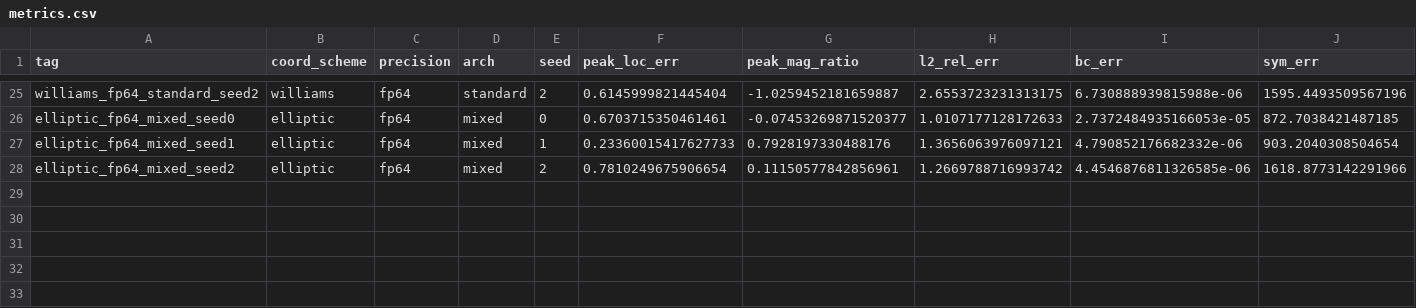
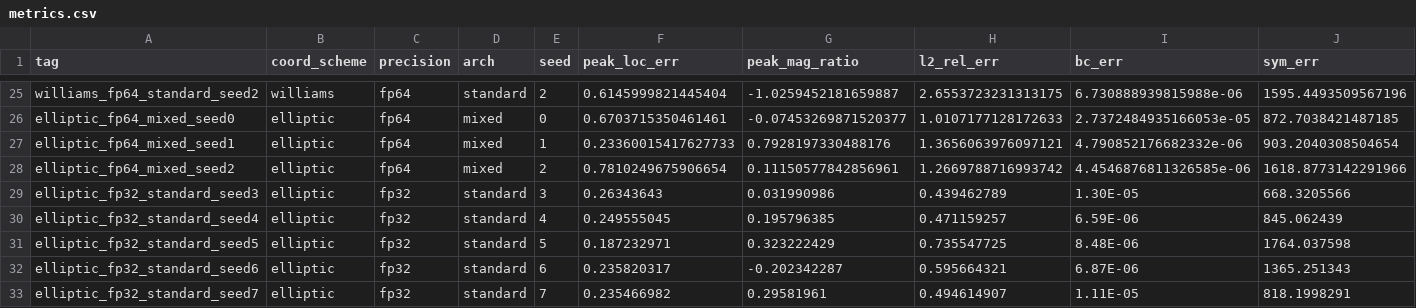
Before and after one commit to SeanWangJS/StarterPINN, a CSV file: griffith/experiments/results/metrics.csv, drawn as a sheet; only a part is shown, gaps mark what is left out; rows hold the shown columns only; the diff names each change by its address in the sheet, - before the commit and + after, or states it on an @@ line.

```diff
--- a/griffith/experiments/results/metrics.csv
+++ b/griffith/experiments/results/metrics.csv
+row 29: elliptic_fp32_standard_seed3 | elliptic | fp32 | standard | 3 | 0.26343643 | 0.031990986 | 0.439462789 | 1.30E-05 | 668.3205566
+row 30: elliptic_fp32_standard_seed4 | elliptic | fp32 | standard | 4 | 0.249555045 | 0.195796385 | 0.471159257 | 6.59E-06 | 845.062439
+row 31: elliptic_fp32_standard_seed5 | elliptic | fp32 | standard | 5 | 0.187232971 | 0.323222429 | 0.735547725 | 8.48E-06 | 1764.037598
+row 32: elliptic_fp32_standard_seed6 | elliptic | fp32 | standard | 6 | 0.235820317 | -0.202342287 | 0.595664321 | 6.87E-06 | 1365.251343
+row 33: elliptic_fp32_standard_seed7 | elliptic | fp32 | standard | 7 | 0.235466982 | 0.29581961 | 0.494614907 | 1.11E-05 | 818.1998291
```
Also changed, not shown: 5 other files.
